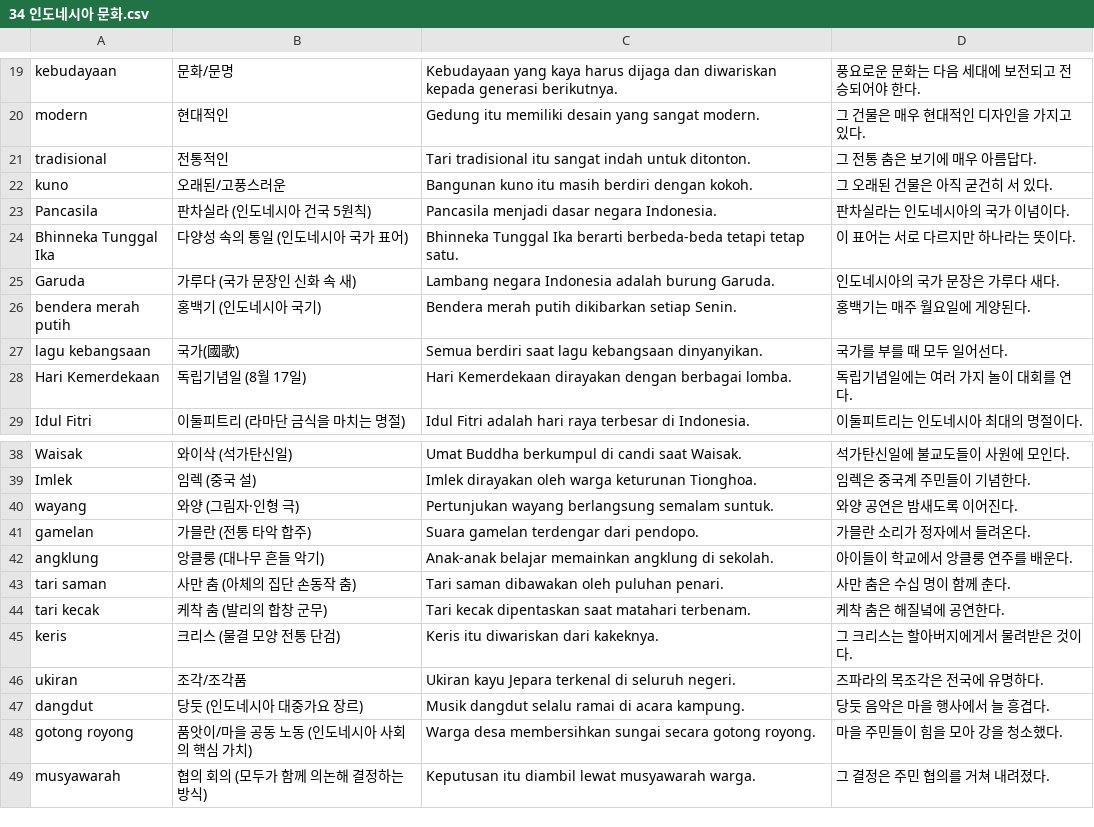
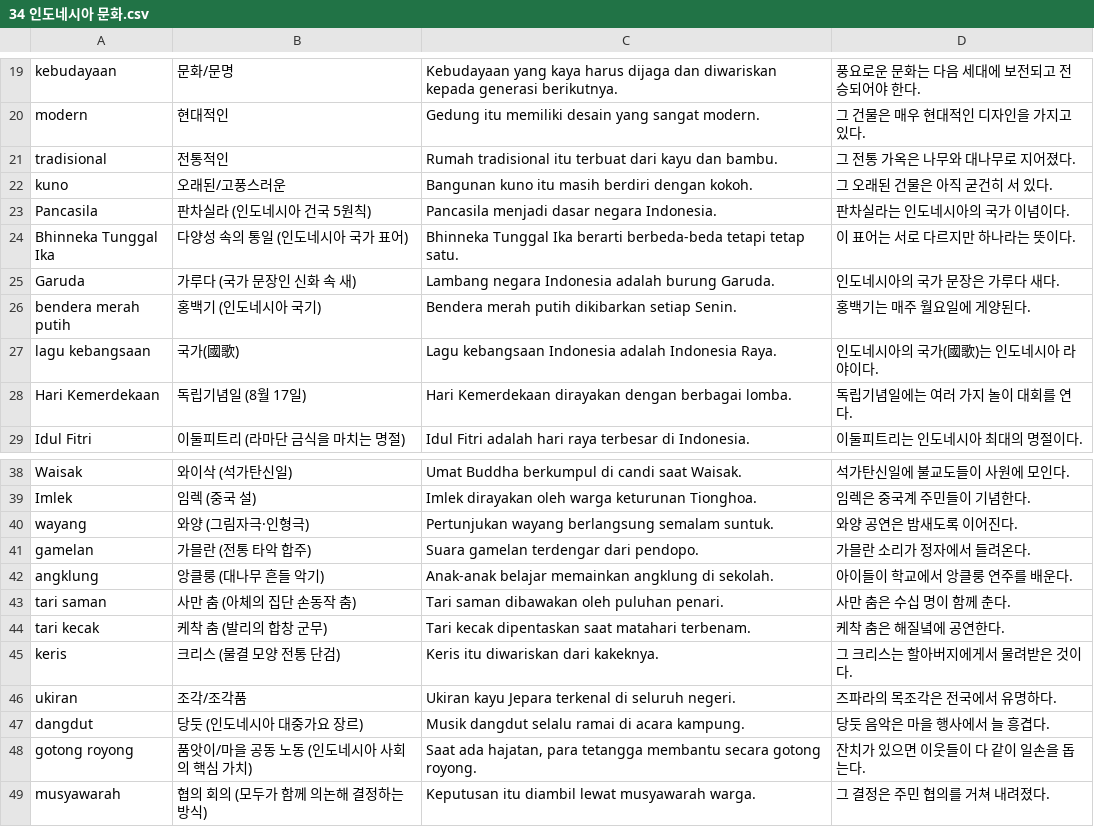
Before and after one commit to cura4world/idkr-buddy, a CSV file: data/categories/34 인도네시아 문화.csv, drawn as a sheet; only a part is shown, gaps mark what is left out.

```diff
--- a/data/categories/34 인도네시아 문화.csv
+++ b/data/categories/34 인도네시아 문화.csv
@@ -20,3 +20,3 @@ kebudayaan,문화/문명,Kebudayaan yang kaya harus dijaga dan diwariskan kepada
 modern,현대적인,Gedung itu memiliki desain yang sangat modern.,그 건물은 매우 현대적인 디자인을 가지고 있다.
-tradisional,전통적인,Tari tradisional itu sangat indah untuk ditonton.,그 전통 춤은 보기에 매우 아름답다.
+tradisional,전통적인,Rumah tradisional itu terbuat dari kayu dan bambu.,그 전통 가옥은 나무와 대나무로 지어졌다.
 kuno,오래된/고풍스러운,Bangunan kuno itu masih berdiri dengan kokoh.,그 오래된 건물은 아직 굳건히 서 있다.
@@ -26,3 +26,3 @@ Garuda,가루다 (국가 문장인 신화 속 새),Lambang negara Indonesia adal
 bendera merah putih,홍백기 (인도네시아 국기),Bendera merah putih dikibarkan setiap Senin.,홍백기는 매주 월요일에 게양된다.
-lagu kebangsaan,국가(國歌),Semua berdiri saat lagu kebangsaan dinyanyikan.,국가를 부를 때 모두 일어선다.
+lagu kebangsaan,국가(國歌),Lagu kebangsaan Indonesia adalah Indonesia Raya.,인도네시아의 국가(國歌)는 인도네시아 라야이다.
 Hari Kemerdekaan,독립기념일 (8월 17일),Hari Kemerdekaan dirayakan dengan berbagai lomba.,독립기념일에는 여러 가지 놀이 대회를 연다.
@@ -39,3 +39,3 @@ Waisak,와이삭 (석가탄신일),Umat Buddha berkumpul di candi saat Waisak.,
 Imlek,임렉 (중국 설),Imlek dirayakan oleh warga keturunan Tionghoa.,임렉은 중국계 주민들이 기념한다.
-wayang,와양 (그림자·인형 극),Pertunjukan wayang berlangsung semalam suntuk.,와양 공연은 밤새도록 이어진다.
+wayang,와양 (그림자극·인형극),Pertunjukan wayang berlangsung semalam suntuk.,와양 공연은 밤새도록 이어진다.
 gamelan,가믈란 (전통 타악 합주),Suara gamelan terdengar dari pendopo.,가믈란 소리가 정자에서 들려온다.
@@ -45,5 +45,5 @@ tari kecak,케착 춤 (발리의 합창 군무),Tari kecak dipentaskan saat mata
 keris,크리스 (물결 모양 전통 단검),Keris itu diwariskan dari kakeknya.,그 크리스는 할아버지에게서 물려받은 것이다.
-ukiran,조각/조각품,Ukiran kayu Jepara terkenal di seluruh negeri.,즈파라의 목조각은 전국에 유명하다.
+ukiran,조각/조각품,Ukiran kayu Jepara terkenal di seluruh negeri.,즈파라의 목조각은 전국에서 유명하다.
 dangdut,당둣 (인도네시아 대중가요 장르),Musik dangdut selalu ramai di acara kampung.,당둣 음악은 마을 행사에서 늘 흥겹다.
-gotong royong,품앗이/마을 공동 노동 (인도네시아 사회의 핵심 가치),Warga desa membersihkan sungai secara gotong royong.,마을 주민들이 힘을 모아 강을 청소했다.
+gotong royong,품앗이/마을 공동 노동 (인도네시아 사회의 핵심 가치),"Saat ada hajatan, para tetangga membantu secara gotong royong.",잔치가 있으면 이웃들이 다 같이 일손을 돕는다.
 musyawarah,협의 회의 (모두가 함께 의논해 결정하는 방식),Keputusan itu diambil lewat musyawarah warga.,그 결정은 주민 협의를 거쳐 내려졌다.
```
Also changed, not shown: data/categories/31 교통.csv, data/categories/32 장소·여행.csv, 2 other files.
